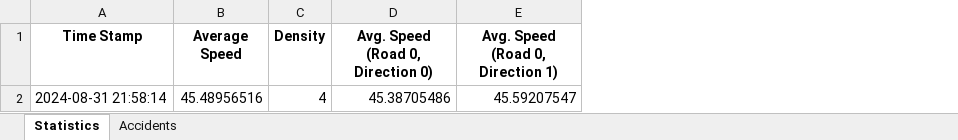
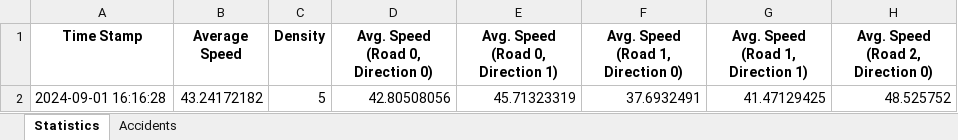
Before and after one commit to Yuvallacher/Traffic_Simulator, an Excel workbook: simulation_data.xlsx, sheet Statistics, drawn as a sheet; values as stored, in another font and other column widths than the file's, no borders; removed rows and columns are numbered as before the commit, all else as after; the diff names each change by its address in the sheet, - before the commit and + after, or states it on an @@ line.

```diff
--- a/simulation_data.xlsx (sheet Statistics)
+++ b/simulation_data.xlsx (sheet Statistics)
+column F (Avg. Speed (Road 1, Direction 0)), empty
+column G (Avg. Speed (Road 1, Direction 1)), empty
+column H (Avg. Speed (Road 2, Direction 0)), empty
-row 2: 2024-08-31 21:58:14 | 45.48956516 | 4 | 45.38705486 | 45.59207547
+row 2: 2024-09-01 16:16:28 | 43.24172182 | 5 | 42.80508056 | 45.71323319 | 37.6932491 | 41.47129425 | 48.525752
```
Also changed, not shown: 5 other files.
